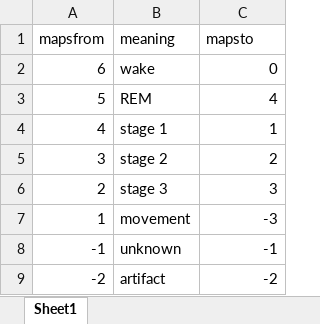
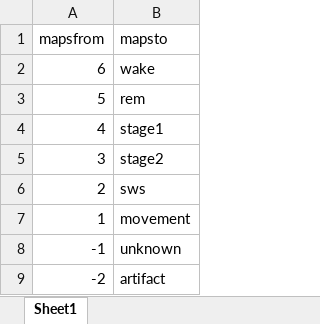
Before and after one commit to MednickLab/mednickdb_pyparse, an Excel workbook: mednickdb_pyparse/stagemaps/grass_stagemap.xlsx, sheet Sheet1, drawn as a sheet; values as stored, in another font and other column widths than the file's, no borders; removed rows and columns are numbered as before the commit, all else as after; the diff names each change by its address in the sheet, - before the commit and + after, or states it on an @@ line.

```diff
--- a/mednickdb_pyparse/stagemaps/grass_stagemap.xlsx (sheet Sheet1)
+++ b/mednickdb_pyparse/stagemaps/grass_stagemap.xlsx (sheet Sheet1)
-column B (meaning), rows 2-9: wake | REM | stage 1 | stage 2 | stage 3 | movement | unknown | artifact
-B2 (mapsto): 0
+B2 (mapsto): wake
-B3 (mapsto): 4
+B3 (mapsto): rem
-B4 (mapsto): 1
+B4 (mapsto): stage1
-B5 (mapsto): 2
+B5 (mapsto): stage2
-B6 (mapsto): 3
+B6 (mapsto): sws
-B7 (mapsto): -3
+B7 (mapsto): movement
-B8 (mapsto): -1
+B8 (mapsto): unknown
-B9 (mapsto): -2
+B9 (mapsto): artifact
```
Also changed, not shown: mednickdb_pyparse/stagemaps/CAPStudy_stagemap.xlsx, mednickdb_pyparse/stagemaps/DinklemannLab_stagemap.xlsx, 13 other files.
